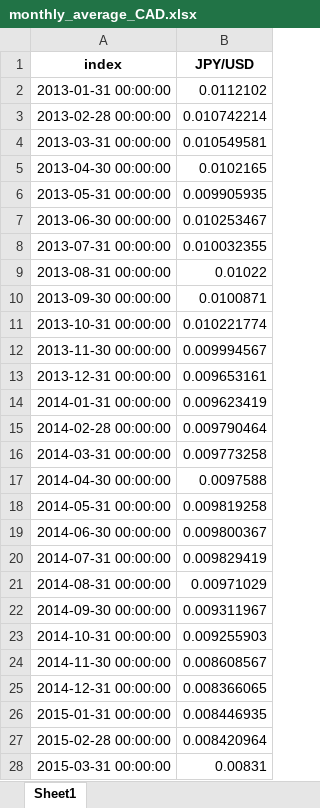
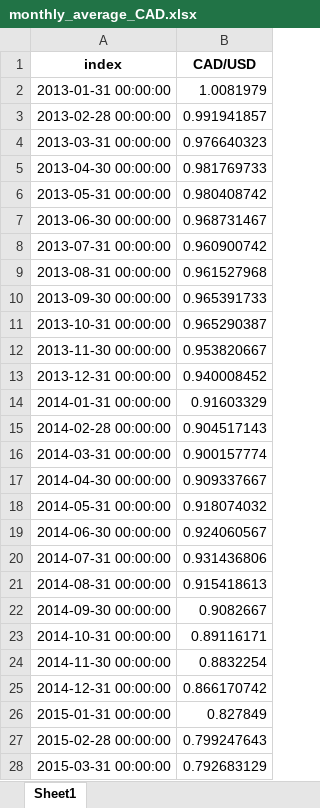
Before and after one commit to Christinakeke/LSE-DS105L-International-kids, an Excel workbook: Data collection/monthly_average_CAD.xlsx, sheet Sheet1, drawn as a sheet; only a part is shown; values as stored, in another font and other column widths than the file's, no borders; the diff covers the shown part only; the diff names each change by its address in the sheet, - before the commit and + after, or states it on an @@ line.

```diff
--- a/Data collection/monthly_average_CAD.xlsx (sheet Sheet1)
+++ b/Data collection/monthly_average_CAD.xlsx (sheet Sheet1)
-B1: JPY/USD
+B1: CAD/USD
-B2 (CAD/USD): 0.0112102
+B2 (CAD/USD): 1.0081979
-B3 (CAD/USD): 0.010742214
+B3 (CAD/USD): 0.991941857
-B4 (CAD/USD): 0.010549581
+B4 (CAD/USD): 0.976640323
-B5 (CAD/USD): 0.0102165
+B5 (CAD/USD): 0.981769733
-B6 (CAD/USD): 0.009905935
+B6 (CAD/USD): 0.980408742
-B7 (CAD/USD): 0.010253467
+B7 (CAD/USD): 0.968731467
-B8 (CAD/USD): 0.010032355
+B8 (CAD/USD): 0.960900742
-B9 (CAD/USD): 0.01022
+B9 (CAD/USD): 0.961527968
-B10 (CAD/USD): 0.0100871
+B10 (CAD/USD): 0.965391733
-B11 (CAD/USD): 0.010221774
+B11 (CAD/USD): 0.965290387
-B12 (CAD/USD): 0.009994567
+B12 (CAD/USD): 0.953820667
-B13 (CAD/USD): 0.009653161
+B13 (CAD/USD): 0.940008452
-B14 (CAD/USD): 0.009623419
+B14 (CAD/USD): 0.91603329
-B15 (CAD/USD): 0.009790464
+B15 (CAD/USD): 0.904517143
-B16 (CAD/USD): 0.009773258
+B16 (CAD/USD): 0.900157774
-B17 (CAD/USD): 0.0097588
+B17 (CAD/USD): 0.909337667
-B18 (CAD/USD): 0.009819258
+B18 (CAD/USD): 0.918074032
-B19 (CAD/USD): 0.009800367
+B19 (CAD/USD): 0.924060567
-B20 (CAD/USD): 0.009829419
+B20 (CAD/USD): 0.931436806
-B21 (CAD/USD): 0.00971029
+B21 (CAD/USD): 0.915418613
-B22 (CAD/USD): 0.009311967
+B22 (CAD/USD): 0.9082667
-B23 (CAD/USD): 0.009255903
+B23 (CAD/USD): 0.89116171
-B24 (CAD/USD): 0.008608567
+B24 (CAD/USD): 0.8832254
-B25 (CAD/USD): 0.008366065
+B25 (CAD/USD): 0.866170742
-B26 (CAD/USD): 0.008446935
+B26 (CAD/USD): 0.827849
-B27 (CAD/USD): 0.008420964
+B27 (CAD/USD): 0.799247643
-B28 (CAD/USD): 0.00831
+B28 (CAD/USD): 0.792683129
```
Also changed, not shown: 93 edited cells elsewhere in this sheet, 4 other files.
